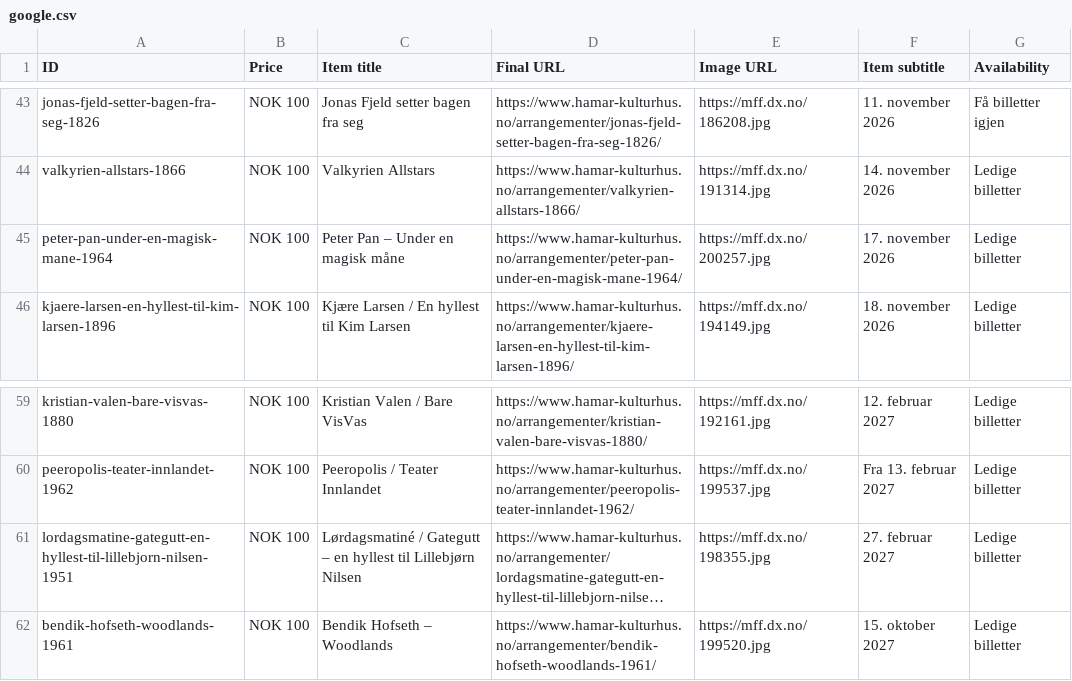
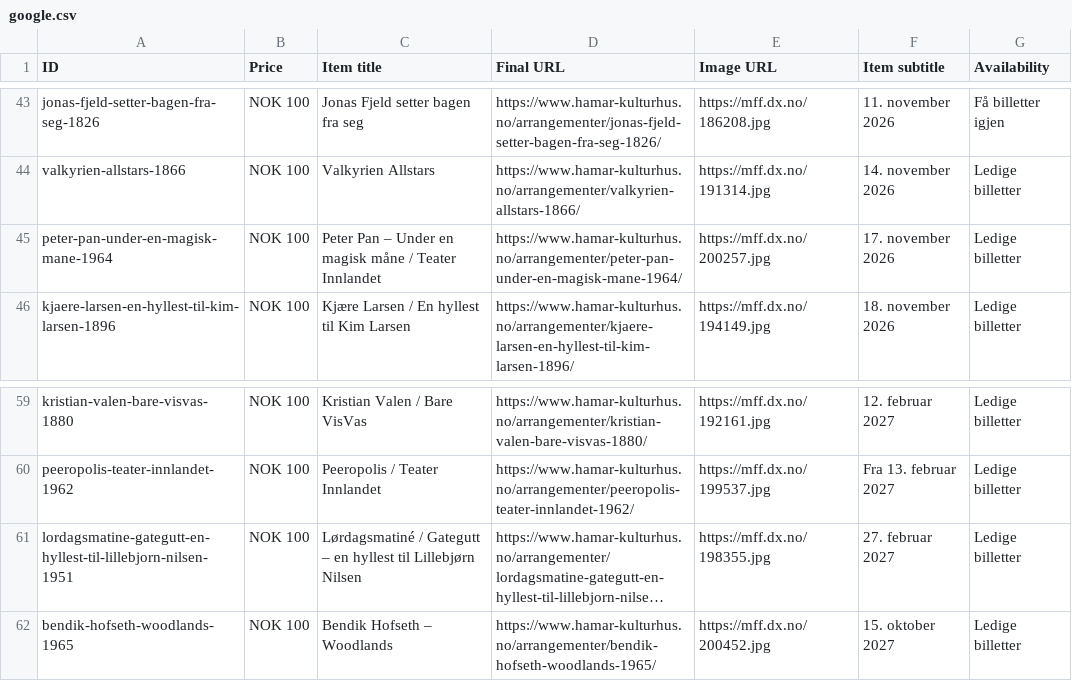
Before and after one commit to opmthomassen/hamar, a CSV file: google.csv, drawn as a sheet; only a part is shown, gaps mark what is left out; long unchanged cells end in …; the diff names each change by its address in the sheet, - before the commit and + after, or states it on an @@ line.

```diff
--- a/google.csv
+++ b/google.csv
-C45 (Item title): Peter Pan – Under en magisk måne
+C45 (Item title): Peter Pan – Under en magisk måne / Teater Innlandet
-A62 (ID): bendik-hofseth-woodlands-1961
+A62 (ID): bendik-hofseth-woodlands-1965
-D62 (Final URL): https://www.hamar-kulturhus.no/arrangementer/bendik-hofseth-woodlands-1961/
+D62 (Final URL): https://www.hamar-kulturhus.no/arrangementer/bendik-hofseth-woodlands-1965/
-E62 (Image URL): https://mff.dx.no/199520.jpg
+E62 (Image URL): https://mff.dx.no/200452.jpg
```
Also changed, not shown: meta.csv.
